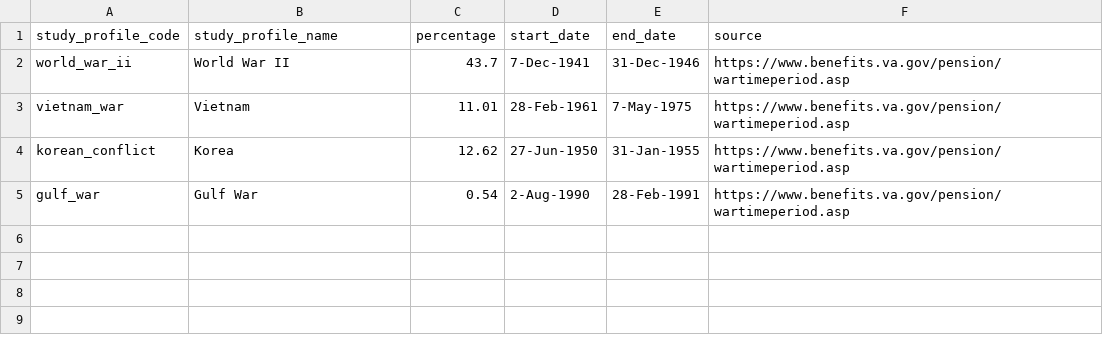
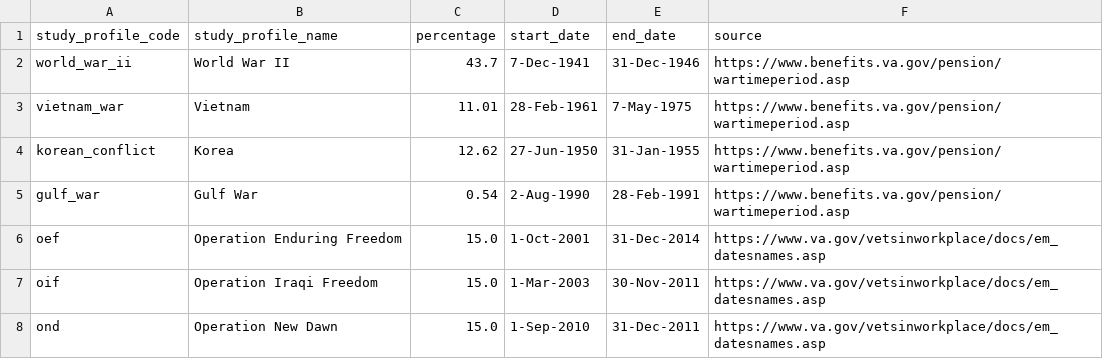
Before and after one commit to topcoderinc/va-pseudovet, a CSV file: pseudoVet-backend/randomizer/datasources/military_eras.csv, drawn as a sheet; the diff names each change by its address in the sheet, - before the commit and + after, or states it on an @@ line.

Commit message:
Added new study profiles

```diff
--- a/pseudoVet-backend/randomizer/datasources/military_eras.csv
+++ b/pseudoVet-backend/randomizer/datasources/military_eras.csv
+row 6: oef | Operation Enduring Freedom | 15.0 | 1-Oct-2001 | 31-Dec-2014 | https://www.va.gov/vetsinworkplace/docs/em_datesnames.asp
+row 7: oif | Operation Iraqi Freedom | 15.0 | 1-Mar-2003 | 30-Nov-2011 | https://www.va.gov/vetsinworkplace/docs/em_datesnames.asp
+row 8: ond | Operation New Dawn | 15.0 | 1-Sep-2010 | 31-Dec-2011 | https://www.va.gov/vetsinworkplace/docs/em_datesnames.asp
```
Also changed, not shown: 8 other files.
